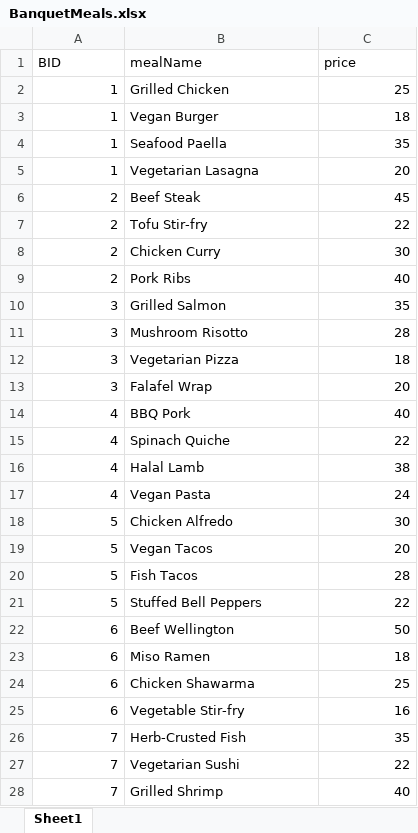
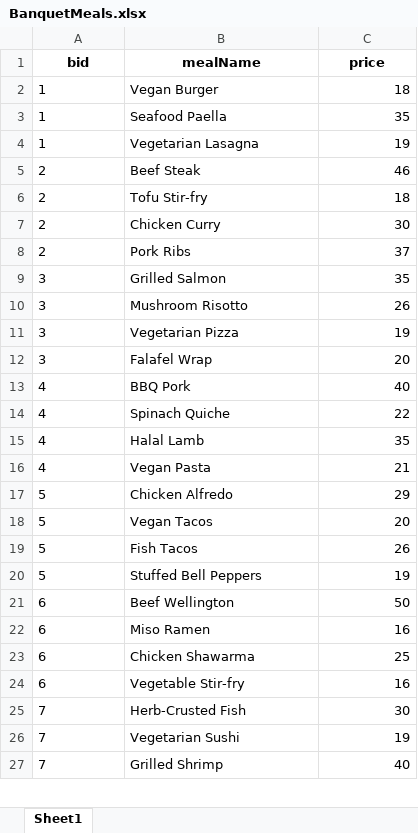
Before and after one commit to CLEM-9/DBS---Group-Project-COMP2411, an Excel workbook: database/test_data_tables/BanquetMeals.xlsx, sheet Sheet1, drawn as a sheet; only a part is shown; values as stored, in another font and other column widths than the file's, no borders; removed rows and columns are numbered as before the commit, all else as after; the diff covers the shown part only; the diff names each change by its address in the sheet, - before the commit and + after, or states it on an @@ line.

```diff
--- a/database/test_data_tables/BanquetMeals.xlsx (sheet Sheet1)
+++ b/database/test_data_tables/BanquetMeals.xlsx (sheet Sheet1)
-A1: BID
+A1: bid
@@ A1:C1 bold: off → on, alignment: left → center @@
-row 2: 1 | Grilled Chicken | 25
-A2:A27 alignment: right
+A2:A27 alignment: left
-C4 (price): 20
+C4 (price): 19
-C5 (price): 45
+C5 (price): 46
-C6 (price): 22
+C6 (price): 18
-C8 (price): 40
+C8 (price): 37
-C10 (price): 28
+C10 (price): 26
-C11 (price): 18
+C11 (price): 19
-C15 (price): 38
+C15 (price): 35
-C16 (price): 24
+C16 (price): 21
-C17 (price): 30
+C17 (price): 29
-C19 (price): 28
+C19 (price): 26
-C20 (price): 22
+C20 (price): 19
-C22 (price): 18
+C22 (price): 16
-C25 (price): 35
+C25 (price): 30
-C26 (price): 22
+C26 (price): 19
```
Also changed, not shown: 1 added row, 1 removed row, 160 edited cells and cell formats elsewhere in this sheet, database/test_data_tables/BanquetDrinks.xlsx, database/test_data_tables/Drink.xlsx, 10 other files.
